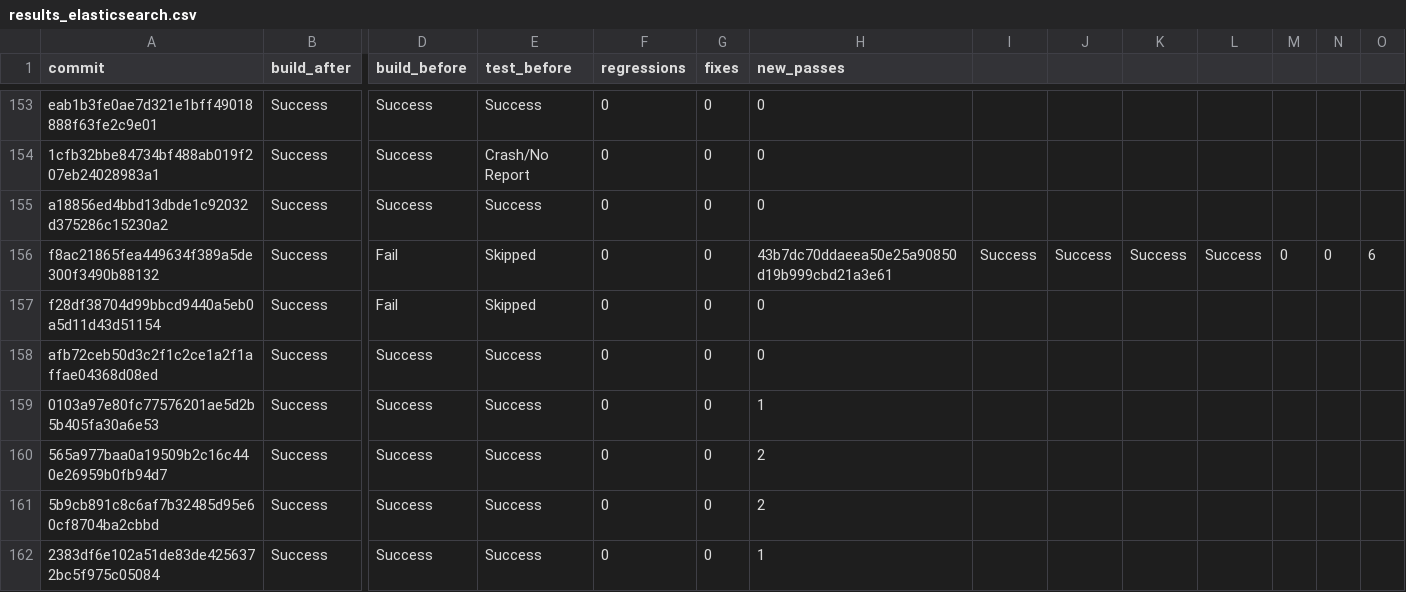
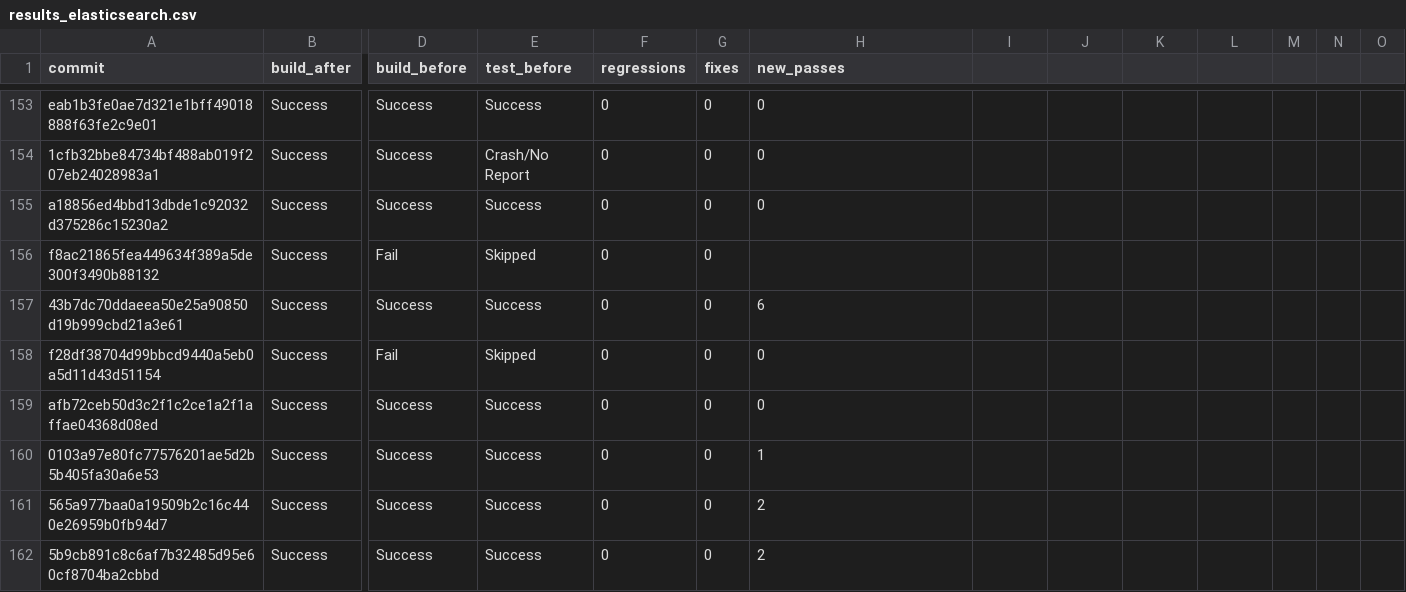
Before and after one commit to kaushalkahapola/javabackports, a CSV file: results_elasticsearch.csv, drawn as a sheet; only a part is shown, gaps mark what is left out; the shorter side is filled out with more unchanged rows; rows hold the shown columns only; the diff names each change by its address in the sheet, - before the commit and + after, or states it on an @@ line.

Commit message:
fix: Correct elasticsearch results CSV by splitting a combined record into two and removing an extraneous field.

```diff
--- a/results_elasticsearch.csv
+++ b/results_elasticsearch.csv
-H156 (new_passes): 43b7dc70ddaeea50e25a90850d19b999cbd21a3e61
+H156 (new_passes): (empty)
-I156: Success
+I156: (empty)
-J156: Success
+J156: (empty)
-K156: Success
+K156: (empty)
-L156: Success
+L156: (empty)
-M156: 0
+M156: (empty)
-N156: 0
+N156: (empty)
-O156: 6
+O156: (empty)
+row 157: 43b7dc70ddaeea50e25a90850d19b999cbd21a3e61 | Success | Success | Success | 0 | 0 | 6
```
